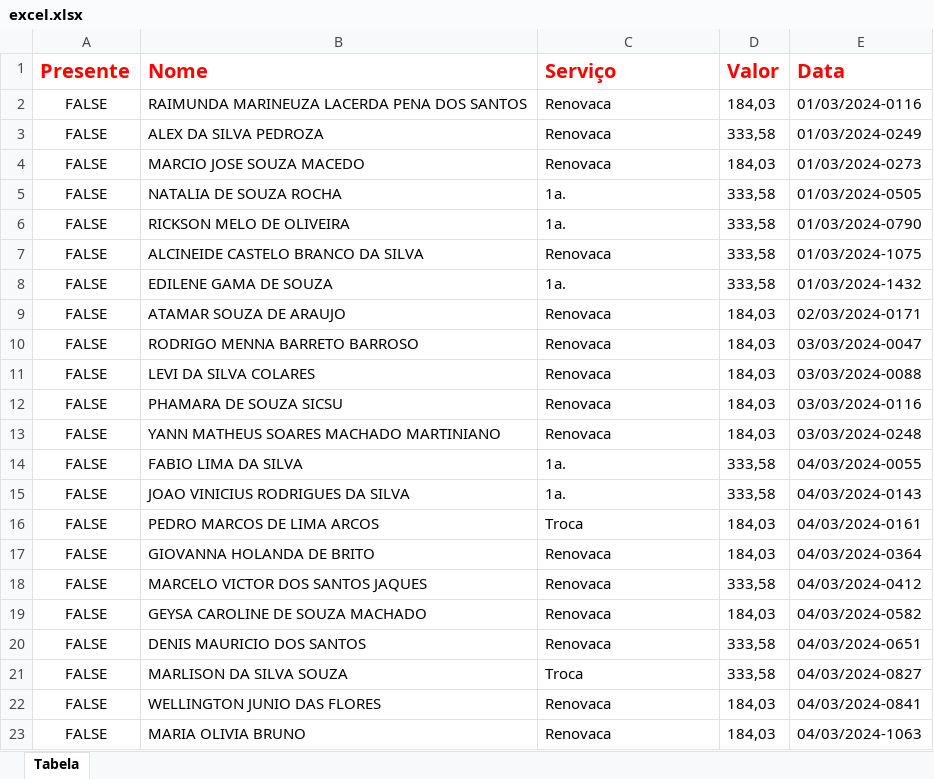
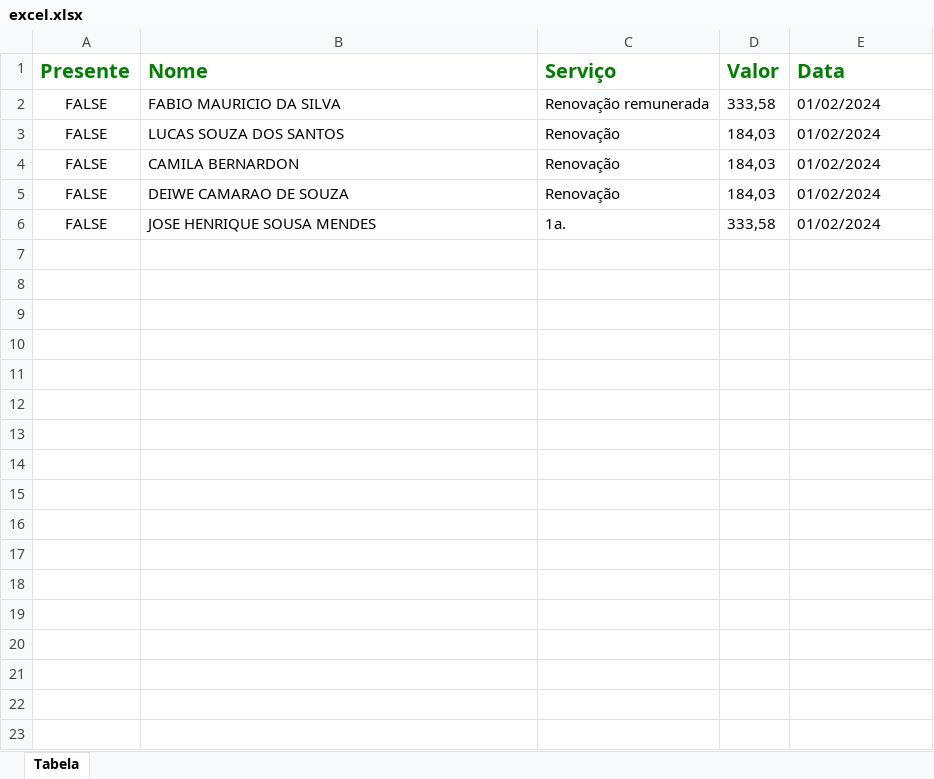
Before and after one commit to AndreKaled/automacao-relatorio-prodam, an Excel workbook: allmedic/excel.xlsx, sheet Tabela, drawn as a sheet; values as stored, in another font and other column widths than the file's, no borders; removed rows and columns are numbered as before the commit, all else as after; the diff names each change by its address in the sheet, - before the commit and + after, or states it on an @@ line.

```diff
--- a/allmedic/excel.xlsx (sheet Tabela)
+++ b/allmedic/excel.xlsx (sheet Tabela)
-A1:E1 text colour: #FF0000
+A1:E1 text colour: #008000
-row 2: FALSE | RAIMUNDA MARINEUZA LACERDA PENA DOS SANTOS | Renovaca | 184,03 | 01/03/2024-0116
-B2 (Nome): ALEX DA SILVA PEDROZA
+B2 (Nome): FABIO MAURICIO DA SILVA
-C2 (Serviço): Renovaca
+C2 (Serviço): Renovação remunerada
-E2 (Data): 01/03/2024-0249
+E2 (Data): 01/02/2024
-B3 (Nome): MARCIO JOSE SOUZA MACEDO
+B3 (Nome): LUCAS SOUZA DOS SANTOS
-C3 (Serviço): Renovaca
+C3 (Serviço): Renovação
-E3 (Data): 01/03/2024-0273
+E3 (Data): 01/02/2024
-row 5: FALSE | NATALIA DE SOUZA ROCHA | 1a. | 333,58 | 01/03/2024-0505
-row 6: FALSE | RICKSON MELO DE OLIVEIRA | 1a. | 333,58 | 01/03/2024-0790
-row 7: FALSE | ALCINEIDE CASTELO BRANCO DA SILVA | Renovaca | 333,58 | 01/03/2024-1075
-row 8: FALSE | EDILENE GAMA DE SOUZA | 1a. | 333,58 | 01/03/2024-1432
-B4 (Nome): ATAMAR SOUZA DE ARAUJO
+B4 (Nome): CAMILA BERNARDON
-C4 (Serviço): Renovaca
+C4 (Serviço): Renovação
-E4 (Data): 02/03/2024-0171
+E4 (Data): 01/02/2024
-row 10: FALSE | RODRIGO MENNA BARRETO BARROSO | Renovaca | 184,03 | 03/03/2024-0047
-row 11: FALSE | LEVI DA SILVA COLARES | Renovaca | 184,03 | 03/03/2024-0088
-B5 (Nome): PHAMARA DE SOUZA SICSU
+B5 (Nome): DEIWE CAMARAO DE SOUZA
-C5 (Serviço): Renovaca
+C5 (Serviço): Renovação
-E5 (Data): 03/03/2024-0116
+E5 (Data): 01/02/2024
-row 13: FALSE | YANN MATHEUS SOARES MACHADO MARTINIANO | Renovaca | 184,03 | 03/03/2024-0248
-row 14: FALSE | FABIO LIMA DA SILVA | 1a. | 333,58 | 04/03/2024-0055
-B6 (Nome): JOAO VINICIUS RODRIGUES DA SILVA
+B6 (Nome): JOSE HENRIQUE SOUSA MENDES
-E6 (Data): 04/03/2024-0143
+E6 (Data): 01/02/2024
-row 16: FALSE | PEDRO MARCOS DE LIMA ARCOS | Troca | 184,03 | 04/03/2024-0161
-row 17: FALSE | GIOVANNA HOLANDA DE BRITO | Renovaca | 184,03 | 04/03/2024-0364
-row 18: FALSE | MARCELO VICTOR DOS SANTOS JAQUES | Renovaca | 333,58 | 04/03/2024-0412
-row 19: FALSE | GEYSA CAROLINE DE SOUZA MACHADO | Renovaca | 184,03 | 04/03/2024-0582
-row 20: FALSE | DENIS MAURICIO DOS SANTOS | Renovaca | 333,58 | 04/03/2024-0651
-row 21: FALSE | MARLISON DA SILVA SOUZA | Troca | 333,58 | 04/03/2024-0827
-row 22: FALSE | WELLINGTON JUNIO DAS FLORES | Renovaca | 184,03 | 04/03/2024-0841
-row 23: FALSE | MARIA OLIVIA BRUNO | Renovaca | 184,03 | 04/03/2024-1063
```
Also changed, not shown: 3 other files.
